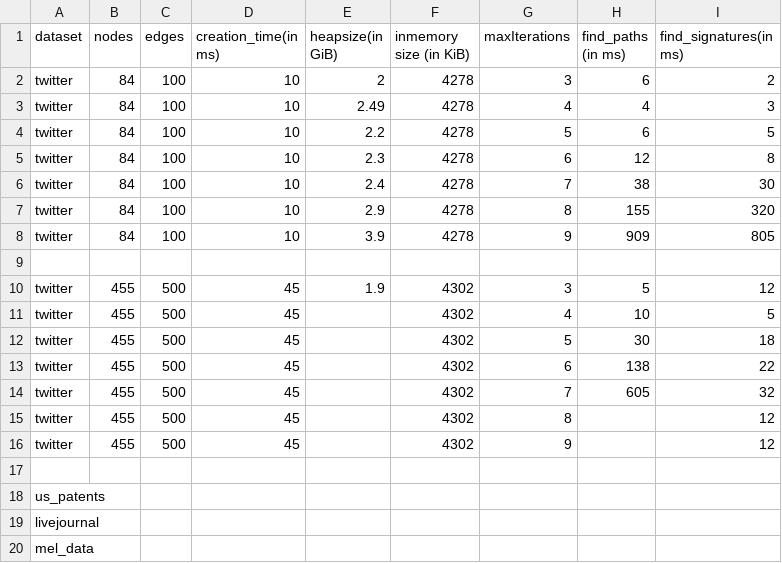
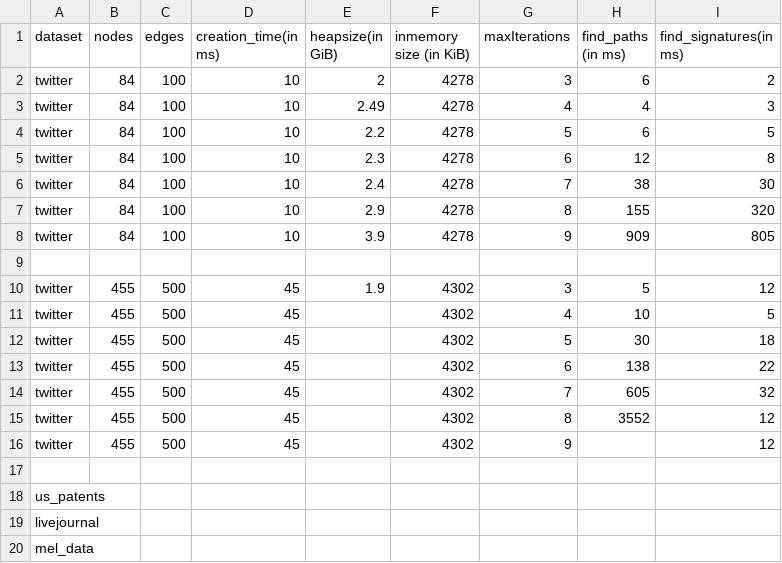
Before and after one commit to mohammadzainabbas/neo4j-pregel, a CSV file: results/thesis/data.csv, drawn as a sheet.

Commit message:
Adding comments for better understanding

```diff
--- a/results/thesis/data.csv
+++ b/results/thesis/data.csv
@@ -14,3 +14,3 @@ twitter,  455,  500,        45,                 ,                  4302,
 twitter,  455,  500,        45,                 ,                  4302,                   7,               605,                   32
-twitter,  455,  500,        45,                 ,                  4302,                   8,               ,                   12
+twitter,  455,  500,        45,                 ,                  4302,                   8,               3552,                   12
 twitter,  455,  500,        45,                 ,                  4302,                   9,               ,                   12
```
